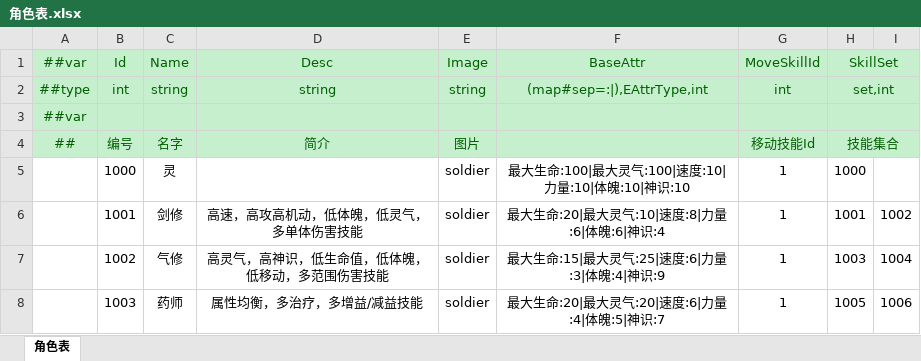
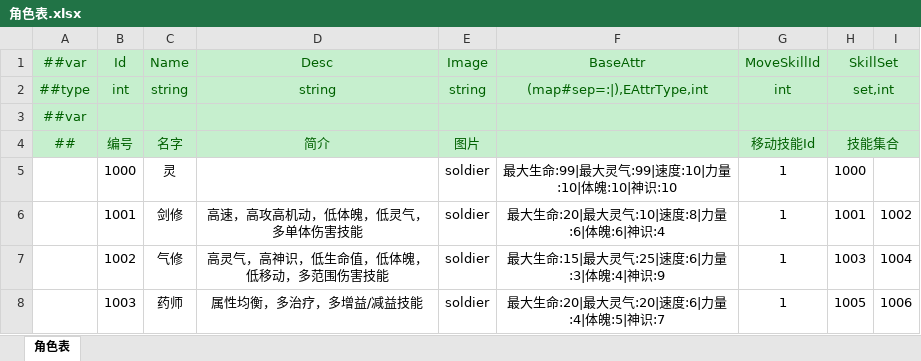
Before and after one commit to cnImpulse/HEDAO, an Excel workbook: 新导表工具/DataTables/Datas/角色表.xlsx, sheet 角色表, drawn as a sheet; values as stored, in another font and other column widths than the file's, no borders; the diff names each change by its address in the sheet, - before the commit and + after, or states it on an @@ line.

```diff
--- a/新导表工具/DataTables/Datas/角色表.xlsx (sheet 角色表)
+++ b/新导表工具/DataTables/Datas/角色表.xlsx (sheet 角色表)
-F5: 最大生命:100|最大灵气:100|速度:10|力量:10|体魄:10|神识:10
+F5: 最大生命:99|最大灵气:99|速度:10|力量:10|体魄:10|神识:10
```
Also changed, not shown: 8 other files.
